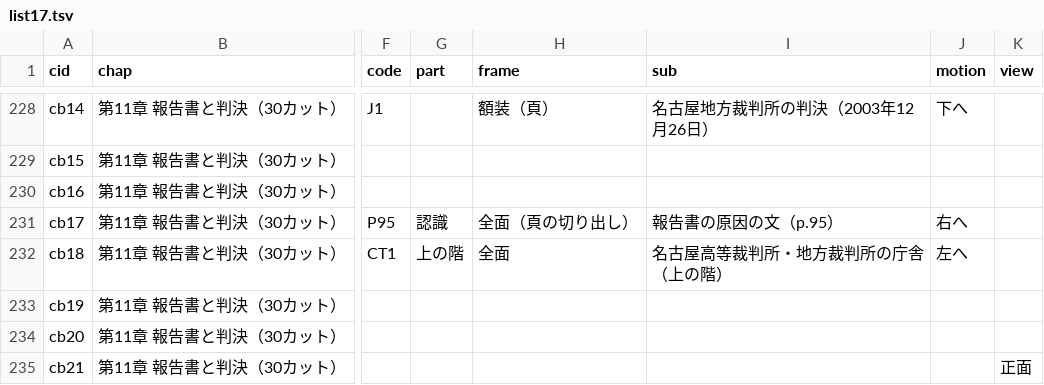
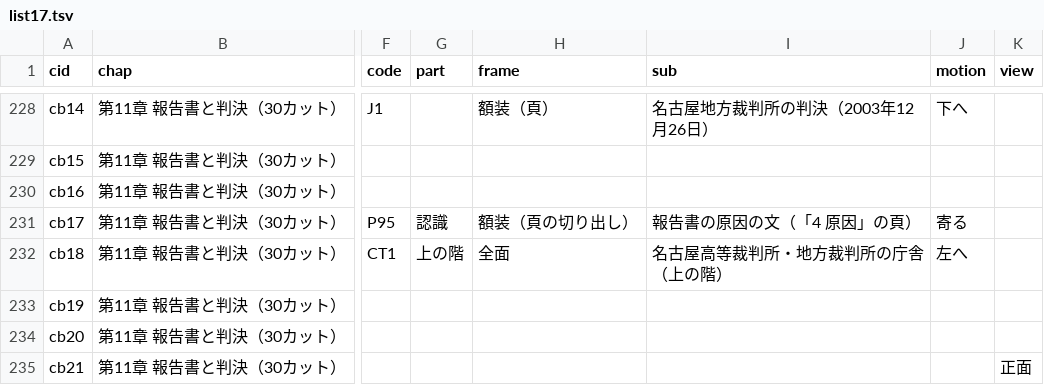
Before and after one commit to torotorotolo/zukai-engine, a TSV file: ref/ep17/eizou_build/list17.tsv, drawn as a sheet; only a part is shown, gaps mark what is left out; the diff covers the shown part only; the diff names each change by its address in the sheet, - before the commit and + after, or states it on an @@ line.

```diff
--- a/ref/ep17/eizou_build/list17.tsv
+++ b/ref/ep17/eizou_build/list17.tsv
-H231 (frame): 全面（頁の切り出し）
+H231 (frame): 額装（頁の切り出し）
-I231 (sub): 報告書の原因の文（p.95）
+I231 (sub): 報告書の原因の文（「4 原因」の頁）
-J231 (motion): 右へ
+J231 (motion): 寄る
```
Also changed, not shown: 36 edited cells elsewhere in this file, 41 other files.
